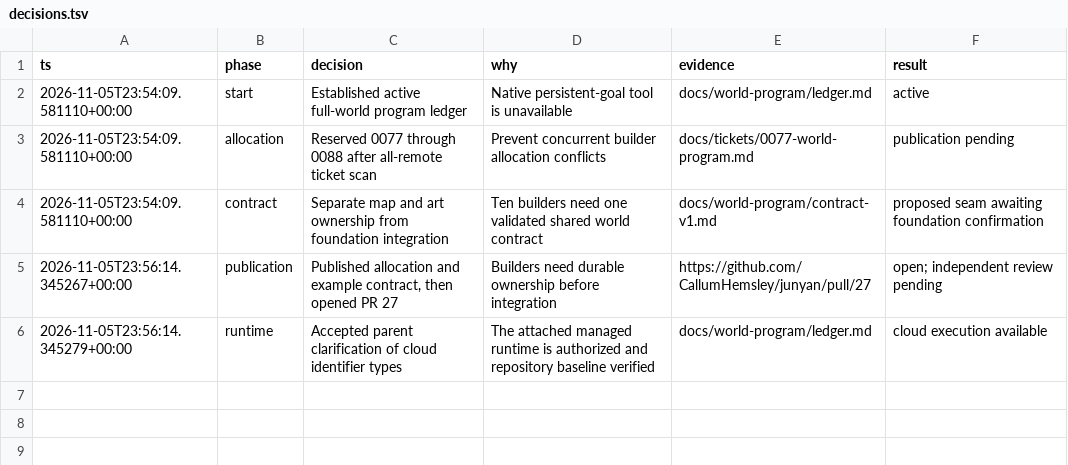
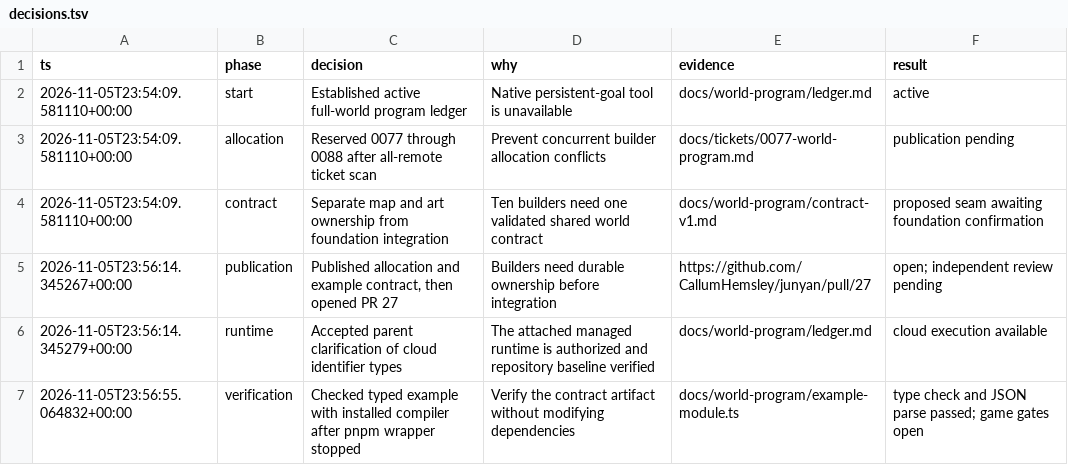
Before and after one commit to CallumHemsley/junyan, a TSV file: docs/world-program/decisions.tsv, drawn as a sheet; the diff names each change by its address in the sheet, - before the commit and + after, or states it on an @@ line.

Commit message:
docs(world): record contract checks and active foundation review turns

```diff
--- a/docs/world-program/decisions.tsv
+++ b/docs/world-program/decisions.tsv
+row 7: 2026-11-05T23:56:55.064832+00:00 | verification | Checked typed example with installed compiler after pnpm wrapper stopped | Verify the contract artifact without modifying dependencies | docs/world-program/example-module.ts | type check and JSON parse passed; game gates open
```
Also changed, not shown: 1 other file.
